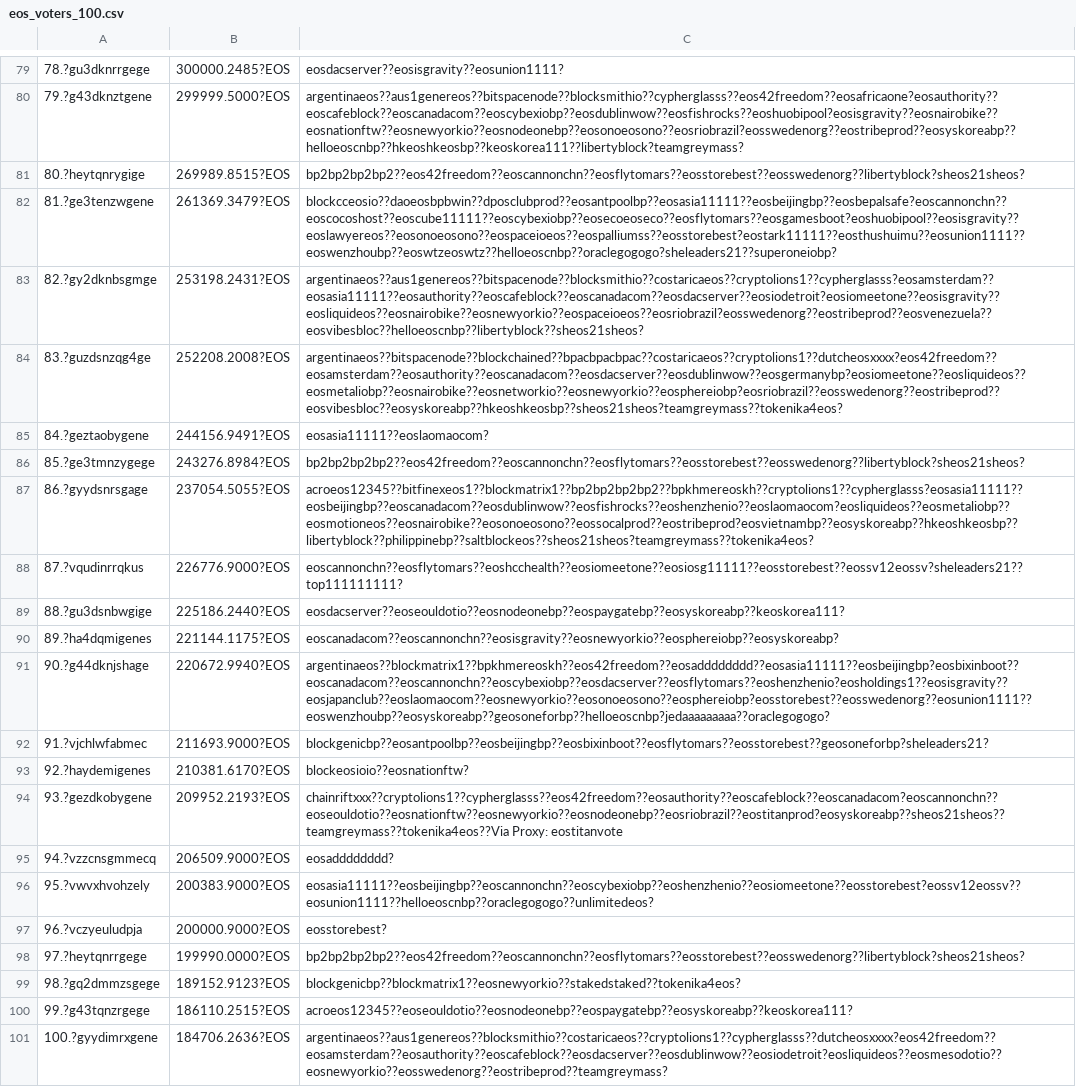
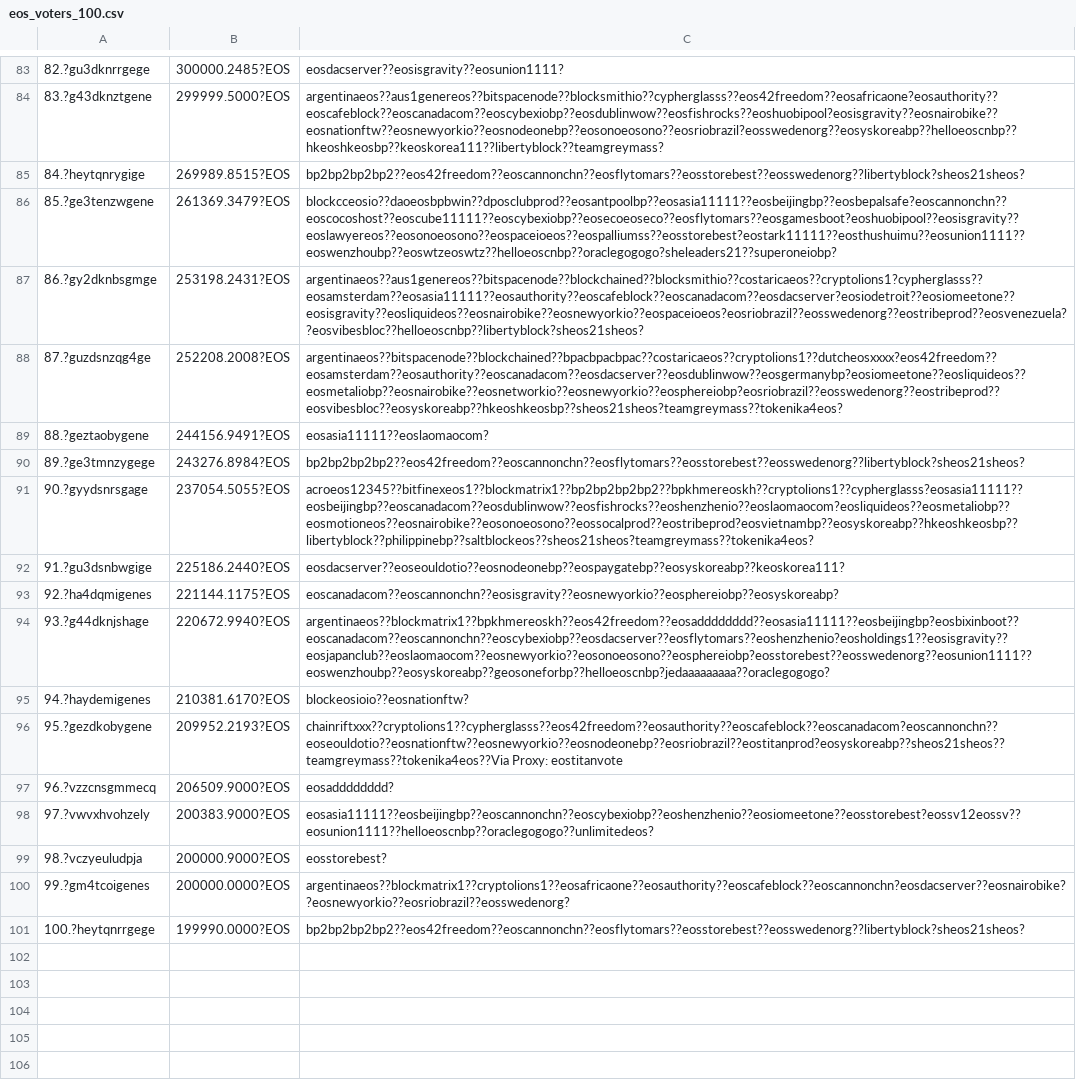
Before and after one commit to lsharemy/LibertyAlgorithms, a CSV file: eos_voters_100.csv, drawn as a sheet; only a part is shown, gaps mark what is left out; removed rows and columns are numbered as before the commit, all else as after; the diff covers the shown part only; the diff names each change by its address in the sheet, - before the commit and + after, or states it on an @@ line.

```diff
--- a/eos_voters_100.csv
+++ b/eos_voters_100.csv
-A83: 78.?gu3dknrrgege
+A83: 82.?gu3dknrrgege
-A84: 79.?g43dknztgene
+A84: 83.?g43dknztgene
-C84: argentinaeos??aus1genereos??bitspacenode??blocksmithio??cypherglasss??eos42freedom??eosafricaone?eosauthority??eoscafeblock??eoscanadacom??eoscybexiobp??eosdublinwow??eosfishrocks??eoshuobipool?eosisgravity??eosnairobike??eosnationftw??eosnewyorkio??eosnodeonebp??eosonoeosono??eosriobrazil?eosswedenorg??eostribeprod??eosyskoreabp??helloeoscnbp??hkeoshkeosbp??keoskorea111??libertyblock?teamgreymass?
+C84: argentinaeos??aus1genereos??bitspacenode??blocksmithio??cypherglasss??eos42freedom??eosafricaone?eosauthority??eoscafeblock??eoscanadacom??eoscybexiobp??eosdublinwow??eosfishrocks??eoshuobipool?eosisgravity??eosnairobike??eosnationftw??eosnewyorkio??eosnodeonebp??eosonoeosono??eosriobrazil?eosswedenorg??eosyskoreabp??helloeoscnbp??hkeoshkeosbp??keoskorea111??libertyblock??teamgreymass?
-A85: 80.?heytqnrygige
+A85: 84.?heytqnrygige
-A86: 81.?ge3tenzwgene
+A86: 85.?ge3tenzwgene
-A87: 82.?gy2dknbsgmge
+A87: 86.?gy2dknbsgmge
-C87: argentinaeos??aus1genereos??bitspacenode??blocksmithio??costaricaeos??cryptolions1??cypherglasss?eosamsterdam??eosasia11111??eosauthority??eoscafeblock??eoscanadacom??eosdacserver??eosiodetroit?eosiomeetone??eosisgravity??eosliquideos??eosnairobike??eosnewyorkio??eospaceioeos??eosriobrazil?eosswedenorg??eostribeprod??eosvenezuela??eosvibesbloc??helloeoscnbp??libertyblock??sheos21sheos?
+C87: argentinaeos??aus1genereos??bitspacenode??blockchained??blocksmithio??costaricaeos??cryptolions1?cypherglasss??eosamsterdam??eosasia11111??eosauthority??eoscafeblock??eoscanadacom??eosdacserver?eosiodetroit??eosiomeetone??eosisgravity??eosliquideos??eosnairobike??eosnewyorkio??eospaceioeos?eosriobrazil??eosswedenorg??eostribeprod??eosvenezuela??eosvibesbloc??helloeoscnbp??libertyblock?sheos21sheos?
-A88: 83.?guzdsnzqg4ge
+A88: 87.?guzdsnzqg4ge
-A89: 84.?geztaobygene
+A89: 88.?geztaobygene
-A90: 85.?ge3tmnzygege
+A90: 89.?ge3tmnzygege
-A91: 86.?gyydsnrsgage
+A91: 90.?gyydsnrsgage
-row 88: 87.?vqudinrrqkus | 226776.9000?EOS | eoscannonchn??eosflytomars??eoshcchealth??eosiomeetone??eosiosg11111??eosstorebest??eossv12eossv?sheleaders21??top111111111?
-A92: 88.?gu3dsnbwgige
+A92: 91.?gu3dsnbwgige
-A93: 89.?ha4dqmigenes
+A93: 92.?ha4dqmigenes
-A94: 90.?g44dknjshage
+A94: 93.?g44dknjshage
-row 92: 91.?vjchlwfabmec | 211693.9000?EOS | blockgenicbp??eosantpoolbp??eosbeijingbp??eosbixinboot??eosflytomars??eosstorebest??geosoneforbp?sheleaders21?
-A95: 92.?haydemigenes
+A95: 94.?haydemigenes
-A96: 93.?gezdkobygene
+A96: 95.?gezdkobygene
-A97: 94.?vzzcnsgmmecq
+A97: 96.?vzzcnsgmmecq
-A98: 95.?vwvxhvohzely
+A98: 97.?vwvxhvohzely
-A99: 96.?vczyeuludpja
+A99: 98.?vczyeuludpja
+row 100: 99.?gm4tcoigenes | 200000.0000?EOS | argentinaeos??blockmatrix1??cryptolions1??eosafricaone??eosauthority??eoscafeblock??eoscannonchn?eosdacserver??eosnairobike??eosnewyorkio??eosriobrazil??eosswedenorg?
-A101: 97.?heytqnrrgege
+A101: 100.?heytqnrrgege
-row 99: 98.?gq2dmmzsgege | 189152.9123?EOS | blockgenicbp??blockmatrix1??eosnewyorkio??stakedstaked??tokenika4eos?
-row 100: 99.?g43tqnzrgege | 186110.2515?EOS | acroeos12345??eoseouldotio??eosnodeonebp??eospaygatebp??eosyskoreabp??keoskorea111?
-row 101: 100.?gyydimrxgene | 184706.2636?EOS | argentinaeos??aus1genereos??blocksmithio??costaricaeos??cryptolions1??cypherglasss??dutcheosxxxx?eos42freedom??eosamsterdam??eosauthority??eoscafeblock??eosdacserver??eosdublinwow??eosiodetroit?eosliquideos??eosmesodotio??eosnewyorkio??eosswedenorg??eostribeprod??teamgreymass?
```
Also changed, not shown: 6 added rows, 2 removed rows and 52 edited cells elsewhere in this file.
